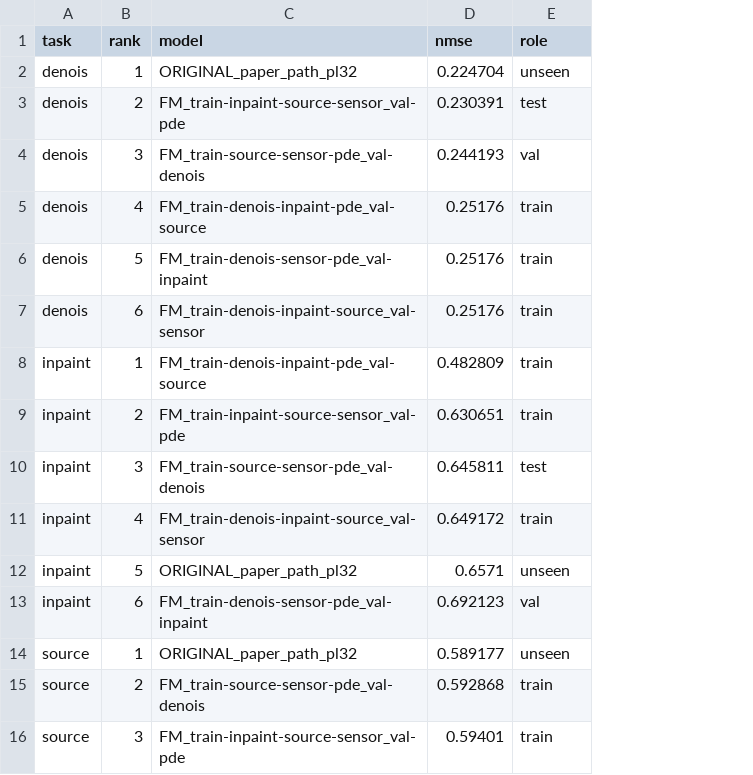
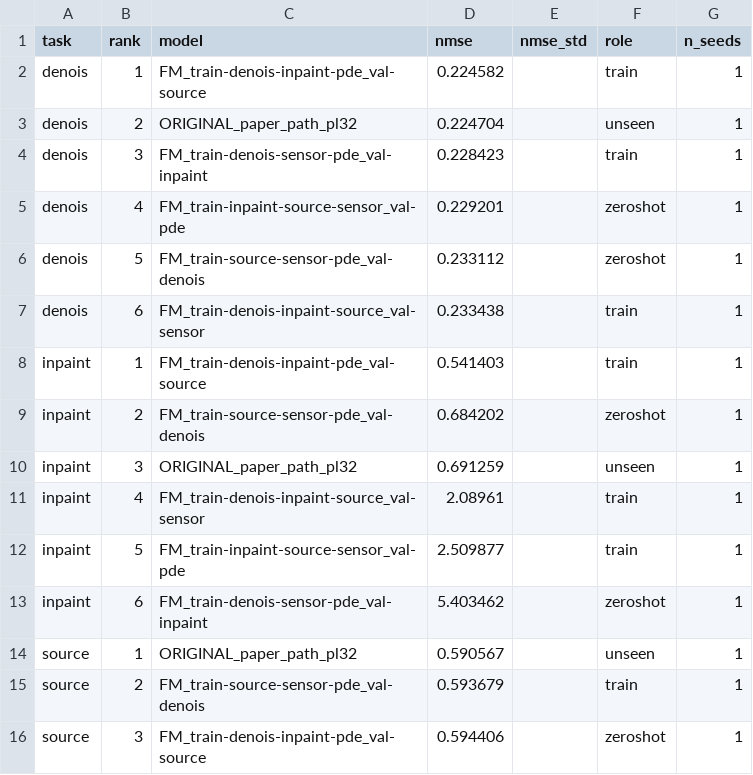
Before and after one commit to yakovge/GraphInverseProblems, a CSV file: results/CPOX/per_task_ranking.csv, drawn as a sheet; only a part is shown; removed rows and columns are numbered as before the commit, all else as after; the diff covers the shown part only; the diff names each change by its address in the sheet, - before the commit and + after, or states it on an @@ line.

```diff
--- a/results/CPOX/per_task_ranking.csv
+++ b/results/CPOX/per_task_ranking.csv
+column E (nmse_std), empty
+column G (n_seeds), rows 3-16: all 1
+row 2: denois | 1 | FM_train-denois-inpaint-pde_val-source | 0.224582 |  | train | 1
-B3 (rank): 1
+B3 (rank): 2
-row 3: denois | 2 | FM_train-inpaint-source-sensor_val-pde | 0.230391 | test
-C4 (model): FM_train-source-sensor-pde_val-denois
+C4 (model): FM_train-denois-sensor-pde_val-inpaint
-D4 (nmse): 0.244193
+D4 (nmse): 0.228423
-F4 (role): val
+F4 (role): train
-C5 (model): FM_train-denois-inpaint-pde_val-source
+C5 (model): FM_train-inpaint-source-sensor_val-pde
-D5 (nmse): 0.25176
+D5 (nmse): 0.229201
-F5:F6 (role): train
+F5:F6 (role): zeroshot
-C6 (model): FM_train-denois-sensor-pde_val-inpaint
+C6 (model): FM_train-source-sensor-pde_val-denois
-D6 (nmse): 0.25176
+D6 (nmse): 0.233112
-D7 (nmse): 0.25176
+D7 (nmse): 0.233438
-D8 (nmse): 0.482809
+D8 (nmse): 0.541403
-C9 (model): FM_train-inpaint-source-sensor_val-pde
+C9 (model): FM_train-source-sensor-pde_val-denois
-D9 (nmse): 0.630651
+D9 (nmse): 0.684202
-F9 (role): train
+F9 (role): zeroshot
-C10 (model): FM_train-source-sensor-pde_val-denois
+C10 (model): ORIGINAL_paper_path_pl32
-D10 (nmse): 0.645811
+D10 (nmse): 0.691259
-F10 (role): test
+F10 (role): unseen
-D11 (nmse): 0.649172
+D11 (nmse): 2.08961
-C12 (model): ORIGINAL_paper_path_pl32
+C12 (model): FM_train-inpaint-source-sensor_val-pde
-D12 (nmse): 0.6571
+D12 (nmse): 2.509877
-F12 (role): unseen
+F12 (role): train
-D13 (nmse): 0.692123
+D13 (nmse): 5.403462
-F13 (role): val
+F13 (role): zeroshot
-D14 (nmse): 0.589177
+D14 (nmse): 0.590567
-D15 (nmse): 0.592868
+D15 (nmse): 0.593679
-C16 (model): FM_train-inpaint-source-sensor_val-pde
+C16 (model): FM_train-denois-inpaint-pde_val-source
-D16 (nmse): 0.59401
+D16 (nmse): 0.594406
-F16 (role): train
+F16 (role): zeroshot
```
Also changed, not shown: 1 added row, 1 removed row and 38 edited cells elsewhere in this file, results/CPOX/comparison.csv, results/CPOX/original_zeroshot.csv, 38 other files.
